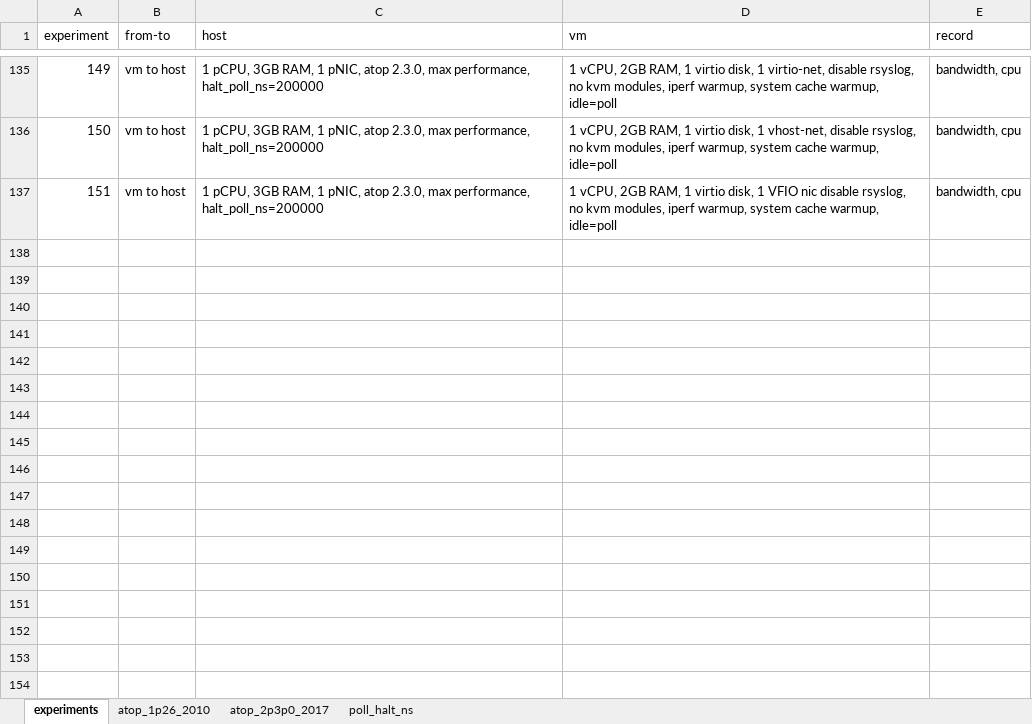
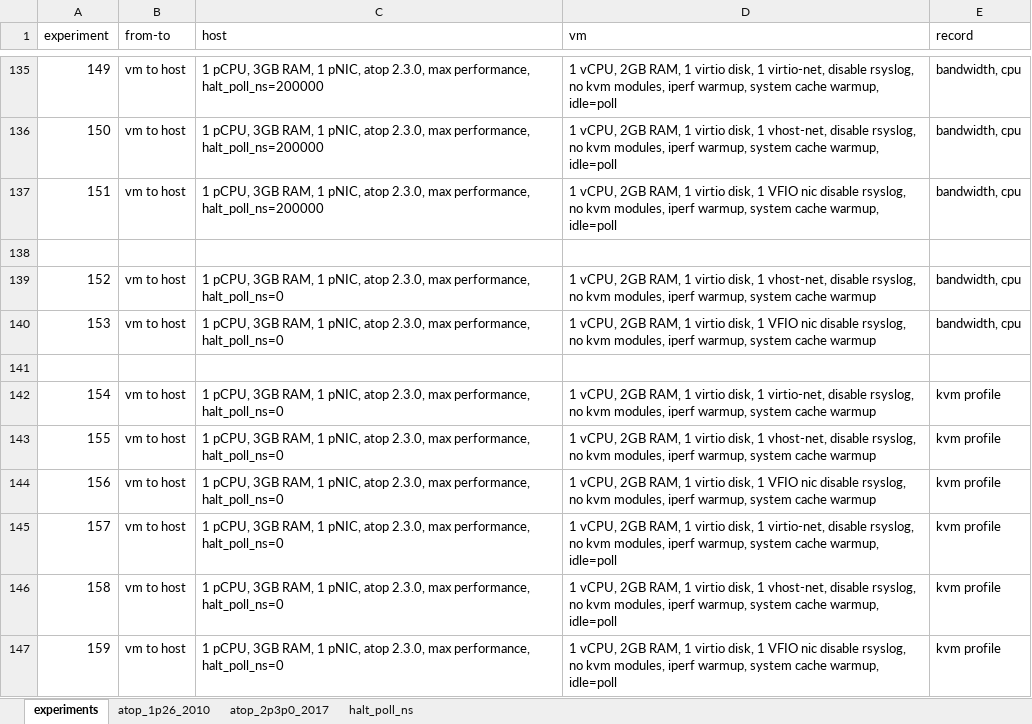
Before and after one commit to PJTPJT/pci-passthrough, an Excel workbook: data/cpu_network_performance.xlsx, sheet experiments, drawn as a sheet; only a part is shown, gaps mark what is left out; values as stored, in another font and other column widths than the file's, no borders; the diff names each change by its address in the sheet, - before the commit and + after, or states it on an @@ line.

Commit message:
Update the performance spreadsheet
modified:   cpu_network_performance.xlsx

```diff
--- a/data/cpu_network_performance.xlsx (sheet experiments)
+++ b/data/cpu_network_performance.xlsx (sheet experiments)
-sheet tab: poll_halt_ns
+sheet tab: halt_poll_ns
+row 138: (empty)
+row 139: 152 | vm to host | 1 pCPU, 3GB RAM, 1 pNIC, atop 2.3.0, max performance, halt_poll_ns=0 | 1 vCPU, 2GB RAM, 1 virtio disk, 1 vhost-net, disable rsyslog, no kvm modules, iperf warmup, system cache warmup | bandwidth, cpu
+row 140: 153 | vm to host | 1 pCPU, 3GB RAM, 1 pNIC, atop 2.3.0, max performance, halt_poll_ns=0 | 1 vCPU, 2GB RAM, 1 virtio disk, 1 VFIO nic disable rsyslog, no kvm modules, iperf warmup, system cache warmup | bandwidth, cpu
+row 141: (empty)
+row 142: 154 | vm to host | 1 pCPU, 3GB RAM, 1 pNIC, atop 2.3.0, max performance, halt_poll_ns=0 | 1 vCPU, 2GB RAM, 1 virtio disk, 1 virtio-net, disable rsyslog, no kvm modules, iperf warmup, system cache warmup | kvm profile
+row 143: 155 | vm to host | 1 pCPU, 3GB RAM, 1 pNIC, atop 2.3.0, max performance, halt_poll_ns=0 | 1 vCPU, 2GB RAM, 1 virtio disk, 1 vhost-net, disable rsyslog, no kvm modules, iperf warmup, system cache warmup | kvm profile
+row 144: 156 | vm to host | 1 pCPU, 3GB RAM, 1 pNIC, atop 2.3.0, max performance, halt_poll_ns=0 | 1 vCPU, 2GB RAM, 1 virtio disk, 1 VFIO nic disable rsyslog, no kvm modules, iperf warmup, system cache warmup | kvm profile
+row 145: 157 | vm to host | 1 pCPU, 3GB RAM, 1 pNIC, atop 2.3.0, max performance, halt_poll_ns=0 | 1 vCPU, 2GB RAM, 1 virtio disk, 1 virtio-net, disable rsyslog, no kvm modules, iperf warmup, system cache warmup, idle=poll | kvm profile
+row 146: 158 | vm to host | 1 pCPU, 3GB RAM, 1 pNIC, atop 2.3.0, max performance, halt_poll_ns=0 | 1 vCPU, 2GB RAM, 1 virtio disk, 1 vhost-net, disable rsyslog, no kvm modules, iperf warmup, system cache warmup, idle=poll | kvm profile
+row 147: 159 | vm to host | 1 pCPU, 3GB RAM, 1 pNIC, atop 2.3.0, max performance, halt_poll_ns=0 | 1 vCPU, 2GB RAM, 1 virtio disk, 1 VFIO nic disable rsyslog, no kvm modules, iperf warmup, system cache warmup, idle=poll | kvm profile
```
Also changed, not shown: sheet halt_poll_ns.
